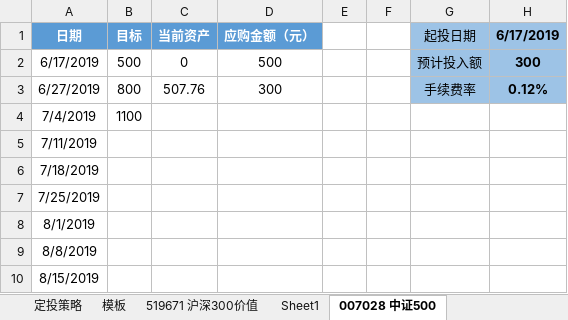
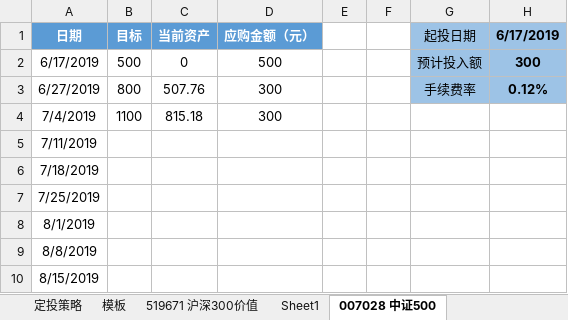
Before and after one commit to xsw258x2s5w8/hylnotes, an Excel workbook: hyl定投/定投记录表-黄云龙.xlsx, sheet 007028 中证500, drawn as a sheet; only a part is shown; values as stored, in another font and other column widths than the file's, no borders; the diff names each change by its address in the sheet, - before the commit and + after, or states it on an @@ line.

```diff
--- a/hyl定投/定投记录表-黄云龙.xlsx (sheet 007028 中证500)
+++ b/hyl定投/定投记录表-黄云龙.xlsx (sheet 007028 中证500)
-C4 (当前资产): (empty)
+C4 (当前资产): 815.18
-D4 (应购金额（元）): (empty)
+D4 (应购金额（元）): 300
```
Also changed, not shown: sheet 519671 沪深300价值, 2 other files.
